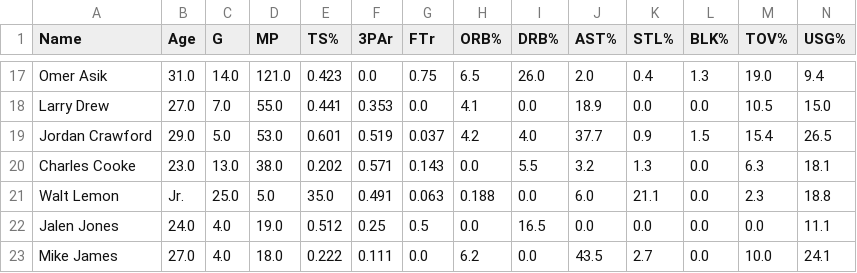
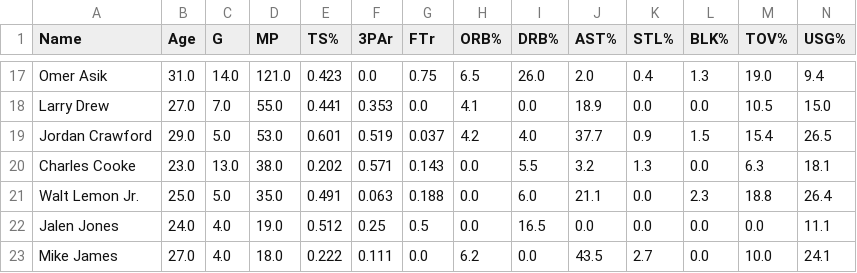
Before and after one commit to armaank1999/bball-stats, a CSV file: playerOutput/2018NOP.csv, drawn as a sheet; only a part is shown, gaps mark what is left out; removed rows and columns are numbered as before the commit, all else as after; rows hold the shown columns only; the diff names each change by its address in the sheet, - before the commit and + after, or states it on an @@ line.

Commit message:
mr lemon had a comma in his name, good for him

```diff
--- a/playerOutput/2018NOP.csv
+++ b/playerOutput/2018NOP.csv
-row 21: Walt Lemon | Jr. | 25.0 | 5.0 | 35.0 | 0.491 | 0.063 | 0.188 | 0.0 | 6.0 | 21.1 | 0.0 | 2.3 | 18.8
+row 21: Walt Lemon Jr. | 25.0 | 5.0 | 35.0 | 0.491 | 0.063 | 0.188 | 0.0 | 6.0 | 21.1 | 0.0 | 2.3 | 18.8 | 26.4
```
